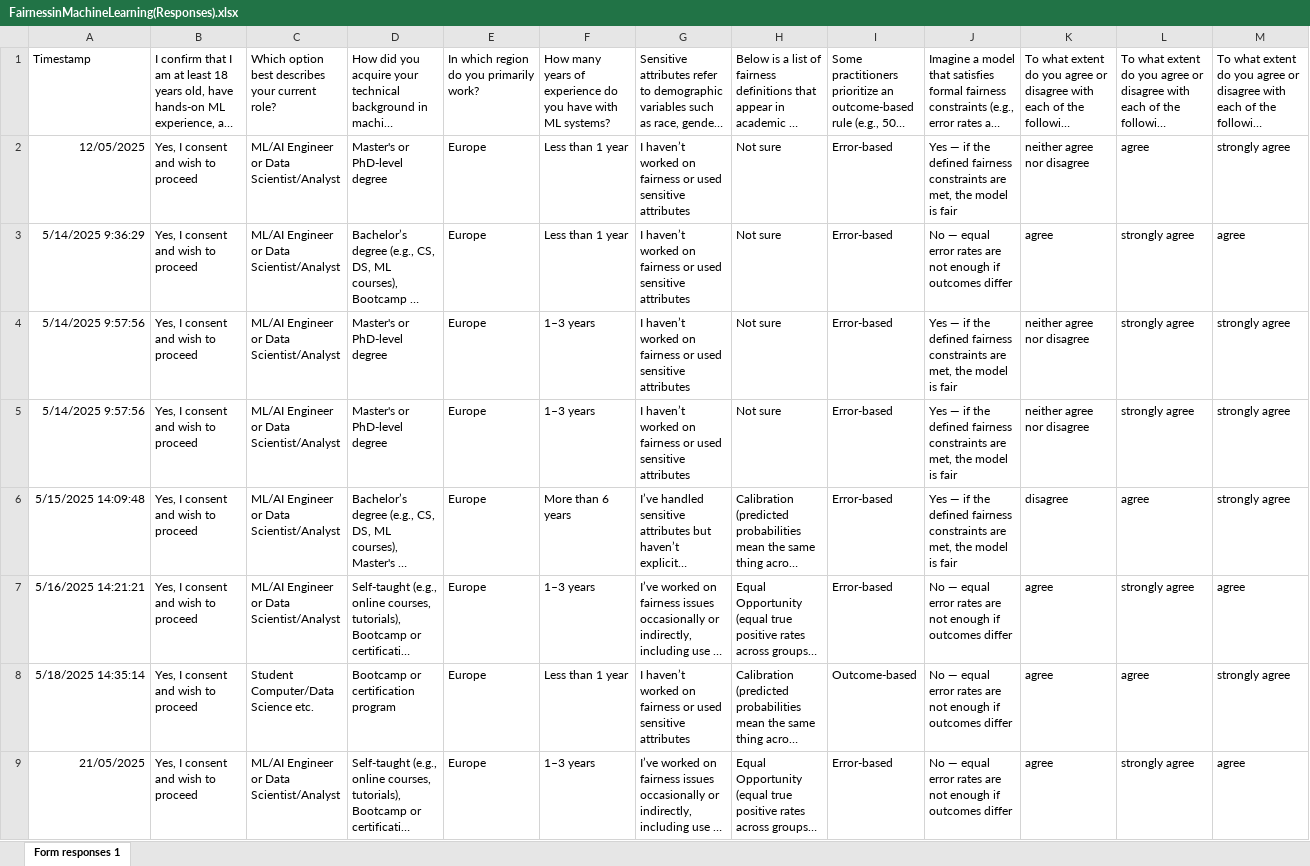
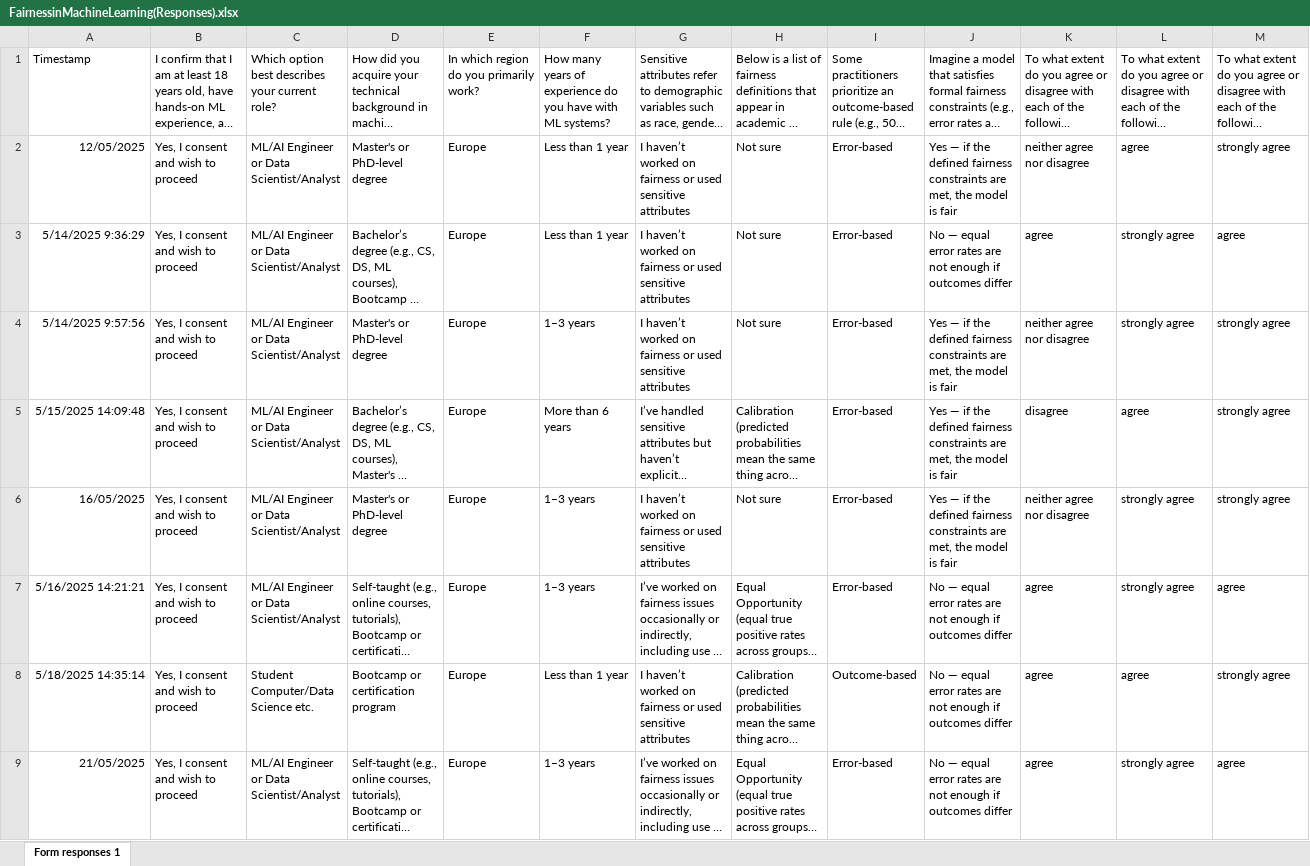
Before and after one commit to jeaend/bias-mitigation-aif360, an Excel workbook: FairnessinMachineLearning(Responses).xlsx, sheet Form responses 1, drawn as a sheet; only a part is shown; long unchanged cells end in …; values as stored, in another font and other column widths than the file's, no borders; charts and pictures and table styles not drawn; removed rows and columns are numbered as before the commit, all else as after; rows hold the shown columns only; the diff names each change by its address in the sheet, - before the commit and + after, or states it on an @@ line.

Commit message:
add part 3: challenges to fairness implementation

```diff
--- a/FairnessinMachineLearning(Responses).xlsx (sheet Form responses 1)
+++ b/FairnessinMachineLearning(Responses).xlsx (sheet Form responses 1)
-row 5: 5/14/2025 9:57:56 | Yes, I consent and wish to proceed | ML/AI Engineer or Data Scientist/Analyst | Master's or PhD-level degree | Europe | 1–3 years | I haven’t worked on fairness or used sensitive attributes | Not sure | Error-based | Yes — if the defined fairness constraints are met, the model is fair | neither agree nor disagree | strongly agree | strongly agree
+row 6: 16/05/2025 | Yes, I consent and wish to proceed | ML/AI Engineer or Data Scientist/Analyst | Master's or PhD-level degree | Europe | 1–3 years | I haven’t worked on fairness or used sensitive attributes | Not sure | Error-based | Yes — if the defined fairness constraints are met, the model is fair | neither agree nor disagree | strongly agree | strongly agree
```
Also changed, not shown: 1 other file.
